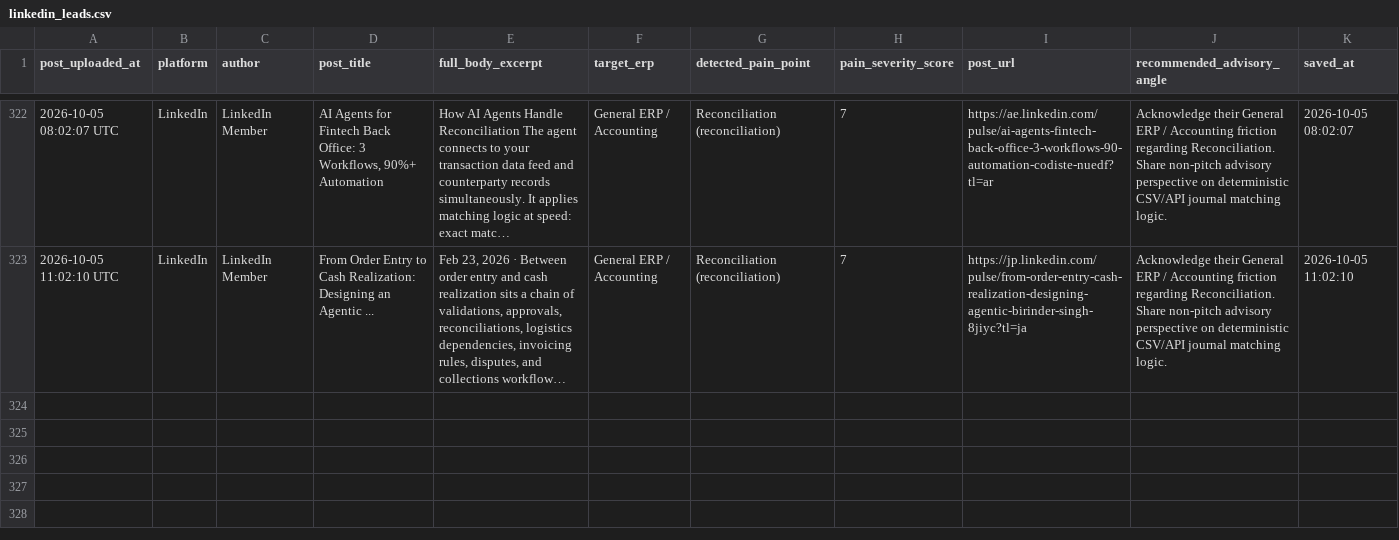
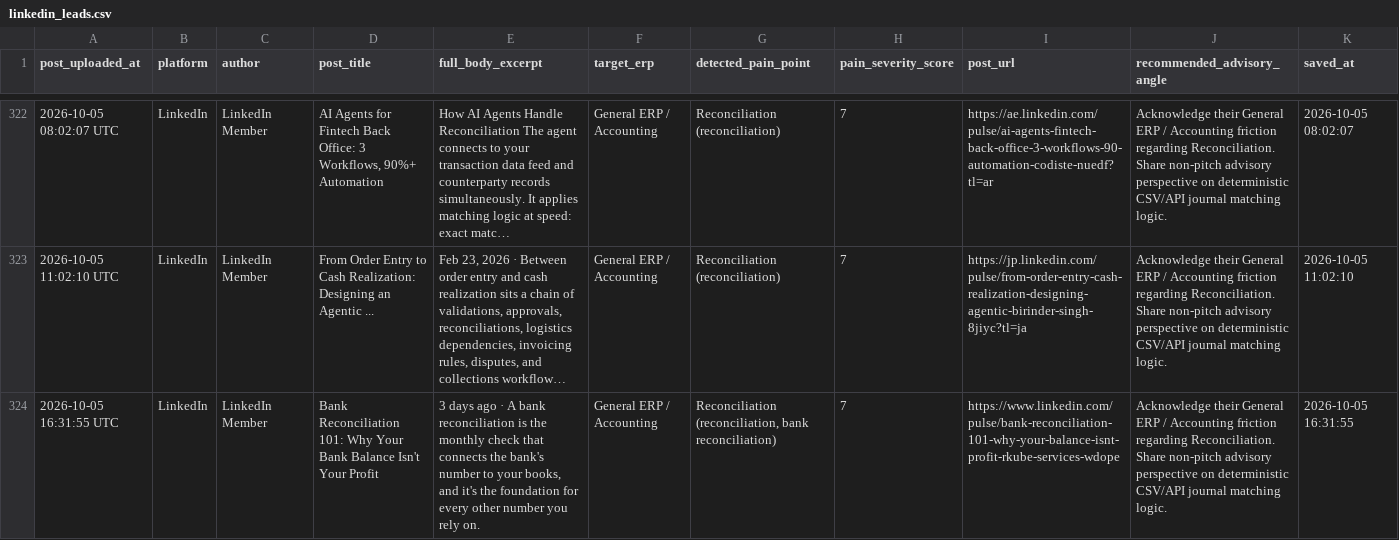
Before and after one commit to k39139215-gif/verasett-social-radar, a CSV file: social_leads/linkedin_leads.csv, drawn as a sheet; only a part is shown, gaps mark what is left out; long unchanged cells end in …; the diff names each change by its address in the sheet, - before the commit and + after, or states it on an @@ line.

Commit message:
Auto-harvest: Fresh social intent leads [skip ci]

```diff
--- a/social_leads/linkedin_leads.csv
+++ b/social_leads/linkedin_leads.csv
+row 324: 2026-10-05 16:31:55 UTC | LinkedIn | LinkedIn Member | Bank Reconciliation 101: Why Your Bank Balance Isn't Your Profit | 3 days ago · A bank reconciliation is the monthly check that connects the bank's number to your books, and it's the foundation for every other number you rely on. | General ERP / Accounting | Reconciliation (reconciliation, bank reconciliation) | 7 | https://www.linkedin.com/pulse/bank-reconciliation-101-why-your-balance-isnt-profit-rkube-services-wdope | Acknowledge their General ERP / Accounting friction regarding Reconciliation. Share non-pitch advisory perspective on deterministic CSV/API journal matching logic. | 2026-10-05 16:31:55
```
Also changed, not shown: 2 other files.
